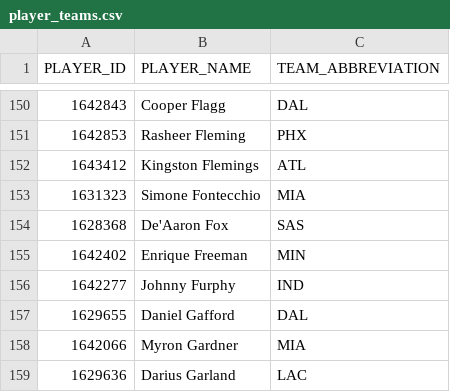
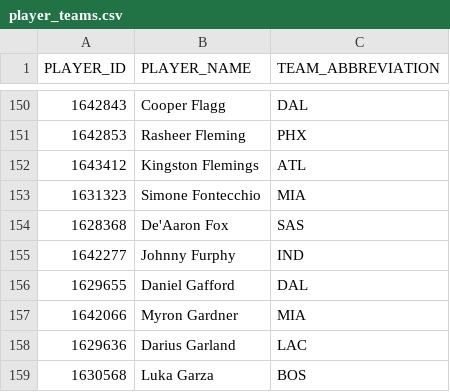
Before and after one commit to fuku8/nba-data, a CSV file: data/player_teams.csv, drawn as a sheet; only a part is shown, gaps mark what is left out; the shorter side is filled out with more unchanged rows.

```diff
--- a/data/player_teams.csv
+++ b/data/player_teams.csv
@@ -154,3 +154,2 @@ PLAYER_ID,PLAYER_NAME,TEAM_ABBREVIATION
 1628368,De'Aaron Fox,SAS
-1642402,Enrique Freeman,MIN
 1642277,Johnny Furphy,IND
```
Also changed, not shown: data/player_advanced.csv, data/player_hustle.csv, 5 other files.
